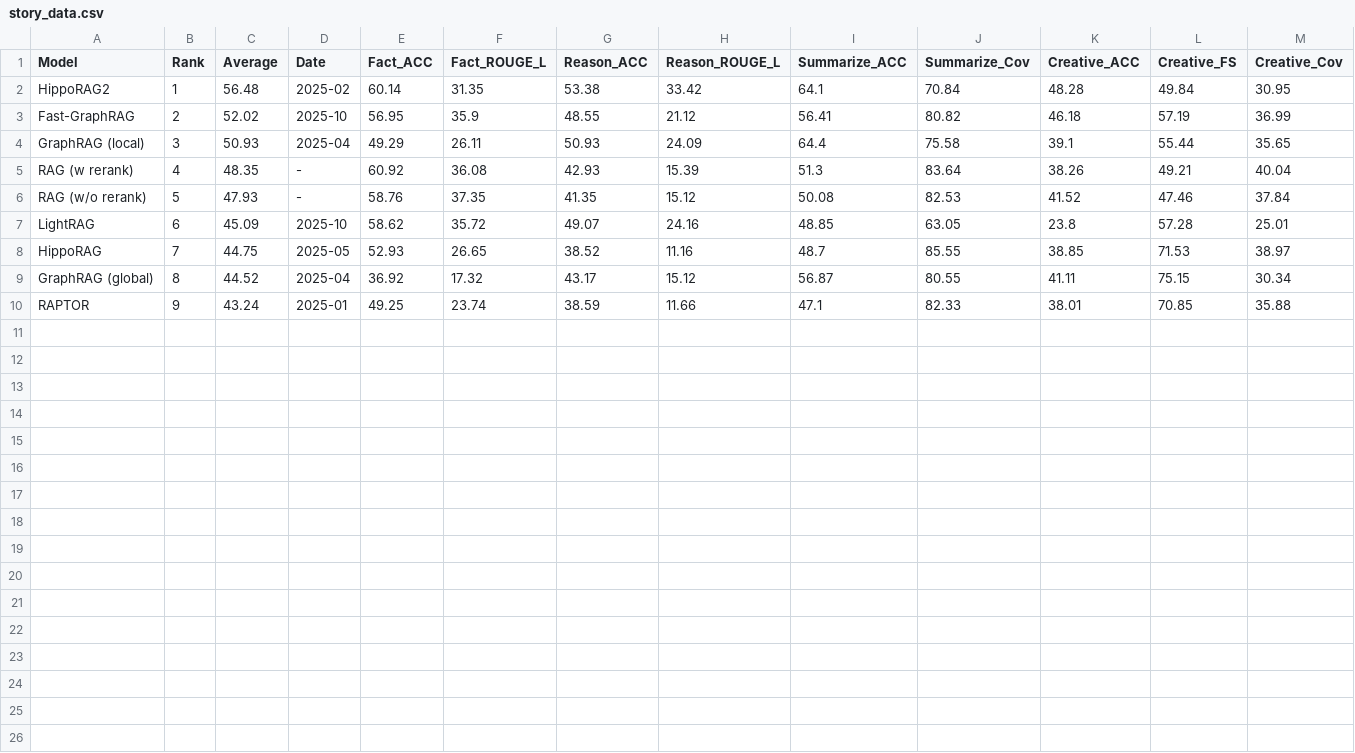
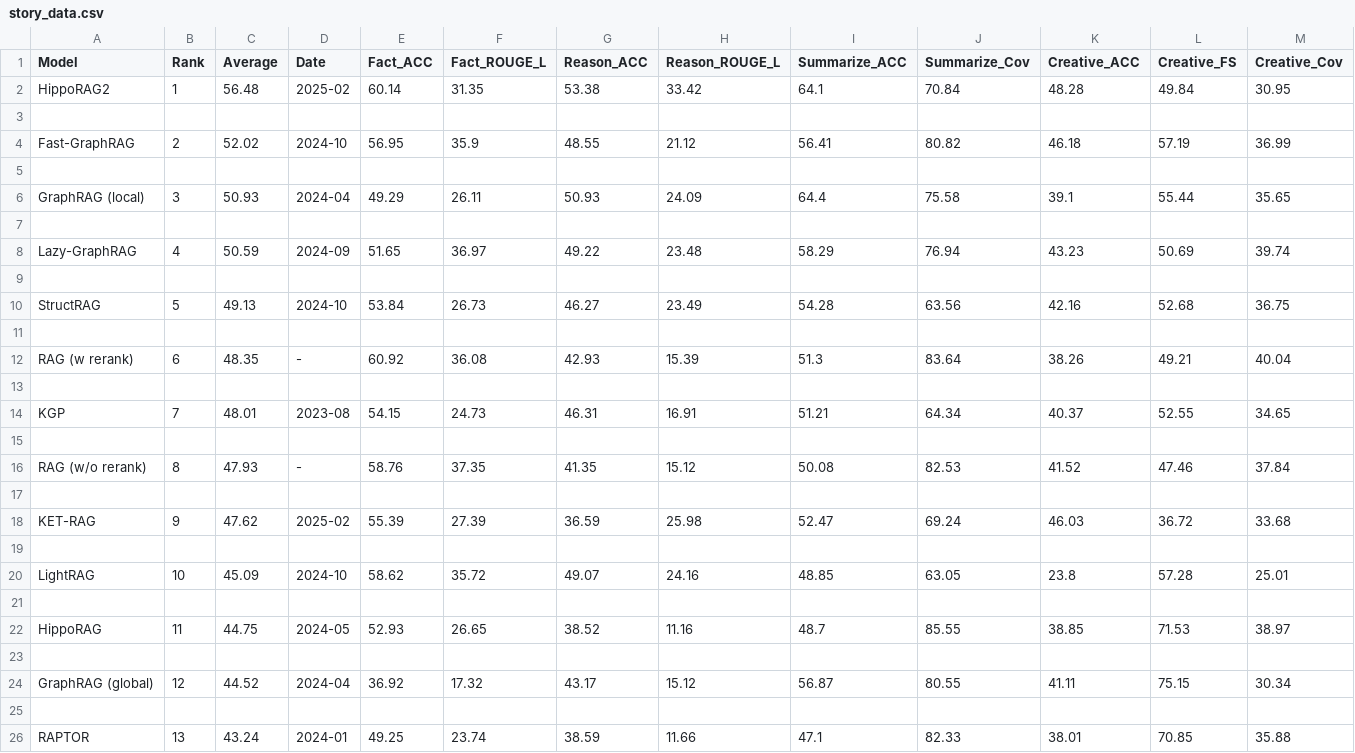
Before and after one commit to GraphRAG-Bench/GraphRAG-Bench.github.io, a CSV file: story_data.csv, drawn as a sheet; only a part is shown; addresses are those after the commit; rows hold the shown columns only; the diff names each change by its address in the sheet, - before the commit and + after, or states it on an @@ line.

Commit message:
update ranking list

```diff
--- a/story_data.csv
+++ b/story_data.csv
+row 3: (empty)
-D4 (Date): 2025-10
+D4 (Date): 2024-10
+row 5: (empty)
-D6 (Date): 2025-04
+D6 (Date): 2024-04
+row 7: (empty)
+row 8: Lazy-GraphRAG | 4 | 50.59 | 2024-09 | 51.65 | 36.97 | 49.22 | 23.48 | 58.29 | 76.94 | 43.23 | 50.69 | 39.74
+row 9: (empty)
+row 10: StructRAG | 5 | 49.13 | 2024-10 | 53.84 | 26.73 | 46.27 | 23.49 | 54.28 | 63.56 | 42.16 | 52.68 | 36.75
+row 11: (empty)
-B12 (Rank): 4
+B12 (Rank): 6
+row 13: (empty)
+row 14: KGP | 7 | 48.01 | 2023-08 | 54.15 | 24.73 | 46.31 | 16.91 | 51.21 | 64.34 | 40.37 | 52.55 | 34.65
+row 15: (empty)
-B16 (Rank): 5
+B16 (Rank): 8
+row 17: (empty)
+row 18: KET-RAG | 9 | 47.62 | 2025-02 | 55.39 | 27.39 | 36.59 | 25.98 | 52.47 | 69.24 | 46.03 | 36.72 | 33.68
+row 19: (empty)
-B20 (Rank): 6
+B20 (Rank): 10
-D20 (Date): 2025-10
+D20 (Date): 2024-10
+row 21: (empty)
-B22 (Rank): 7
+B22 (Rank): 11
-D22 (Date): 2025-05
+D22 (Date): 2024-05
+row 23: (empty)
-B24 (Rank): 8
+B24 (Rank): 12
-D24 (Date): 2025-04
+D24 (Date): 2024-04
+row 25: (empty)
-B26 (Rank): 9
+B26 (Rank): 13
-D26 (Date): 2025-01
+D26 (Date): 2024-01
```
Also changed, not shown: medical_data.csv.
